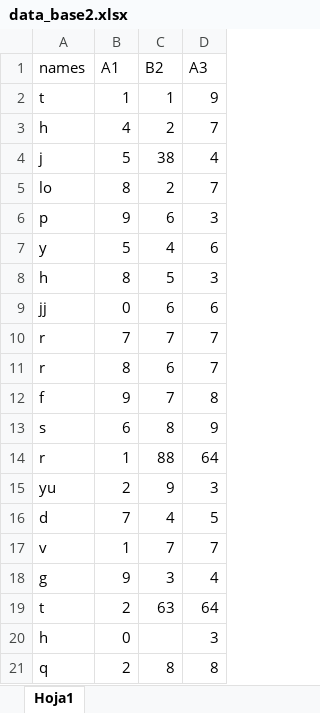
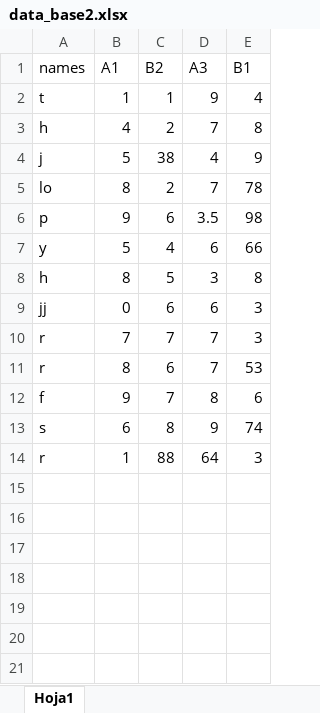
Before and after one commit to JorgeLJimenez/Parcial2, an Excel workbook: data_base2.xlsx, sheet Hoja1, drawn as a sheet; values as stored, in another font and other column widths than the file's, no borders; removed rows and columns are numbered as before the commit, all else as after; the diff names each change by its address in the sheet, - before the commit and + after, or states it on an @@ line.

```diff
--- a/data_base2.xlsx (sheet Hoja1)
+++ b/data_base2.xlsx (sheet Hoja1)
+column E (B1), rows 2-14: 4 | 8 | 9 | 78 | 98 | 66 | 8 | 3 | 3 | 53 | 6 | 74 | 3
-D6 (A3): 3
+D6 (A3): 3.5
-row 15: yu | 2 | 9 | 3
-row 16: d | 7 | 4 | 5
-row 17: v | 1 | 7 | 7
-row 18: g | 9 | 3 | 4
-row 19: t | 2 | 63 | 64
-row 20: h | 0 |  | 3
-row 21: q | 2 | 8 | 8
```
Also changed, not shown: data_base1.xlsx, data_base3.xlsx, 1 other file.
